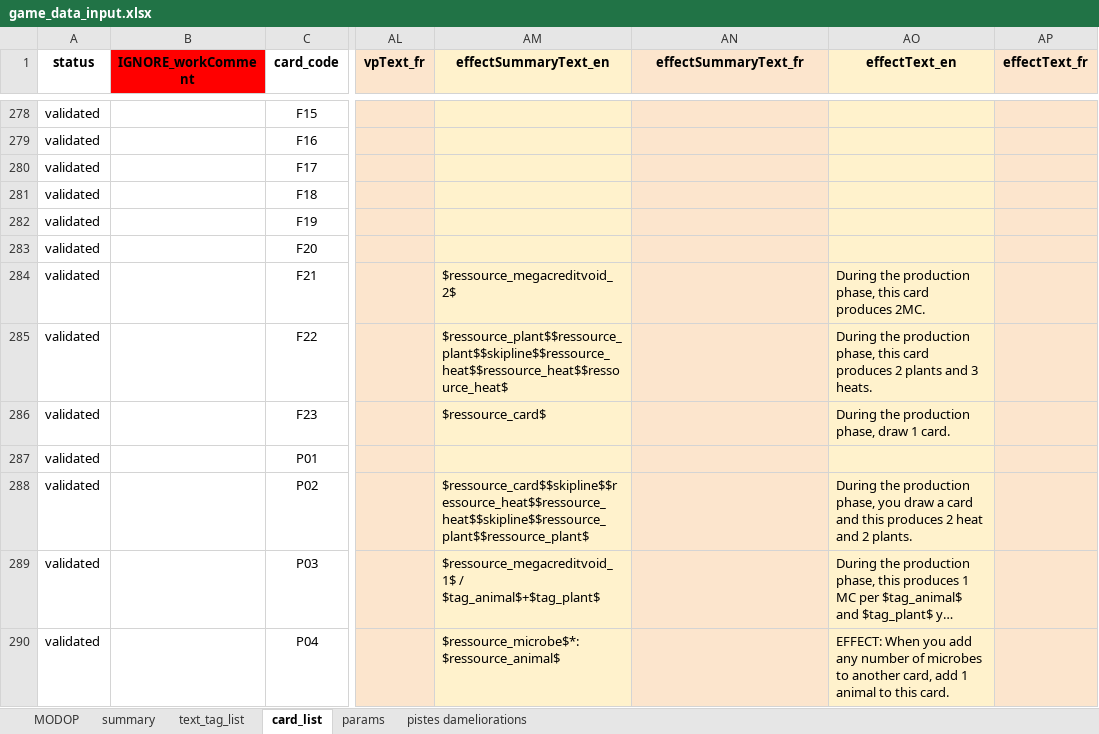
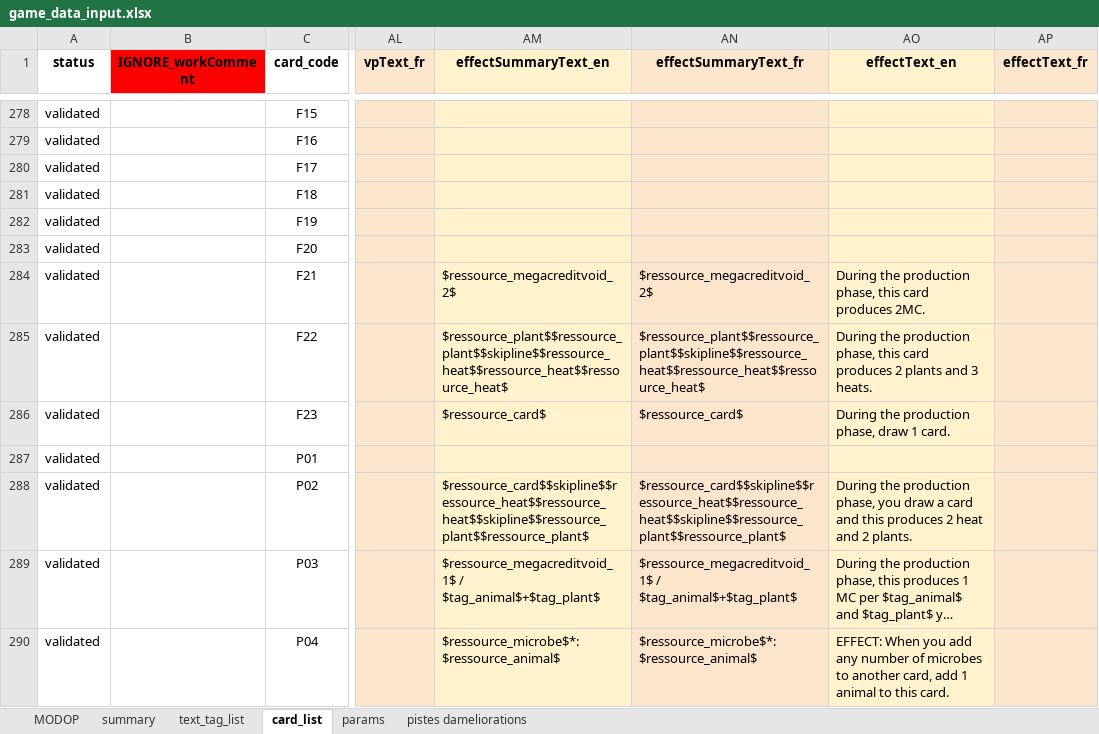
Before and after one commit to Mylaana/AresExpedition, an Excel workbook: ressources/game_data_input.xlsx, sheet card_list, drawn as a sheet; only a part is shown, gaps mark what is left out; long unchanged cells end in …; values as stored, in another font and other column widths than the file's, no borders; charts and pictures not drawn; the diff covers the shown part only; the diff names each change by its address in the sheet, - before the commit and + after, or states it on an @@ line.

Commit message:
update parsed cards

```diff
--- a/ressources/game_data_input.xlsx (sheet card_list)
+++ b/ressources/game_data_input.xlsx (sheet card_list)
-AN284 (effectSummaryText_fr): (empty)
+AN284 (effectSummaryText_fr): $ressource_megacreditvoid_2$
-AN285 (effectSummaryText_fr): (empty)
+AN285 (effectSummaryText_fr): $ressource_plant$$ressource_plant$$skipline$$ressource_heat$$ressource_heat$$ressource_heat$
-AN286 (effectSummaryText_fr): (empty)
+AN286 (effectSummaryText_fr): $ressource_card$
-AN288 (effectSummaryText_fr): (empty)
+AN288 (effectSummaryText_fr): $ressource_card$$skipline$$ressource_heat$$ressource_heat$$skipline$$ressource_plant$$ressource_plant$
-AN289 (effectSummaryText_fr): (empty)
+AN289 (effectSummaryText_fr): $ressource_megacreditvoid_1$ / $tag_animal$+$tag_plant$
-AN290 (effectSummaryText_fr): (empty)
+AN290 (effectSummaryText_fr): $ressource_microbe$*: $ressource_animal$
```
Also changed, not shown: 3 added rows, 2 removed rows and 283 edited cells elsewhere in this sheet, sheet summary, sheet pistes dameliorations, formulas that keep their value, 2 other files.
